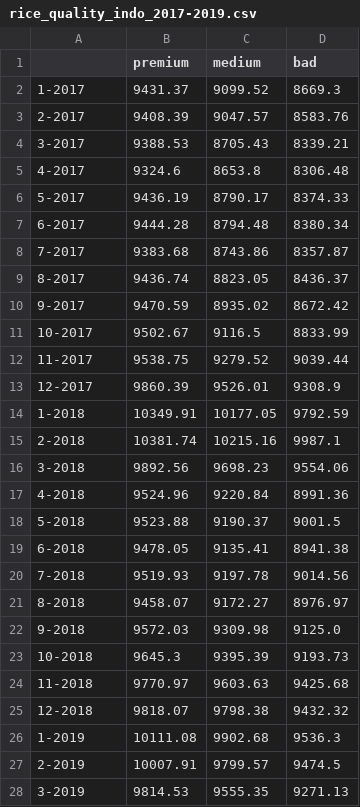
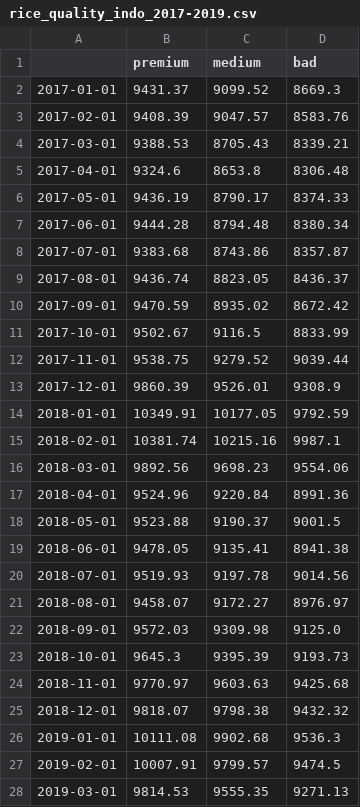
Before and after one commit to aeyeniay/AdvancedProject2, a CSV file: rice-data/clean-data/rice_quality_indo_2017-2019.csv, drawn as a sheet; only a part is shown; the diff covers the shown part only.

```diff
--- a/rice-data/clean-data/rice_quality_indo_2017-2019.csv
+++ b/rice-data/clean-data/rice_quality_indo_2017-2019.csv
@@ -1,28 +1,28 @@
 ,premium,medium,bad
-1-2017,9431.37,9099.52,8669.3
-2-2017,9408.39,9047.57,8583.76
-3-2017,9388.53,8705.43,8339.21
-4-2017,9324.6,8653.8,8306.48
-5-2017,9436.19,8790.17,8374.33
-6-2017,9444.28,8794.48,8380.34
-7-2017,9383.68,8743.86,8357.87
-8-2017,9436.74,8823.05,8436.37
-9-2017,9470.59,8935.02,8672.42
-10-2017,9502.67,9116.5,8833.99
-11-2017,9538.75,9279.52,9039.44
-12-2017,9860.39,9526.01,9308.9
-1-2018,10349.91,10177.05,9792.59
-2-2018,10381.74,10215.16,9987.1
-3-2018,9892.56,9698.23,9554.06
-4-2018,9524.96,9220.84,8991.36
-5-2018,9523.88,9190.37,9001.5
-6-2018,9478.05,9135.41,8941.38
-7-2018,9519.93,9197.78,9014.56
-8-2018,9458.07,9172.27,8976.97
-9-2018,9572.03,9309.98,9125.0
-10-2018,9645.3,9395.39,9193.73
-11-2018,9770.97,9603.63,9425.68
-12-2018,9818.07,9798.38,9432.32
-1-2019,10111.08,9902.68,9536.3
-2-2019,10007.91,9799.57,9474.5
-3-2019,9814.53,9555.35,9271.13
+2017-01-01,9431.37,9099.52,8669.3
+2017-02-01,9408.39,9047.57,8583.76
+2017-03-01,9388.53,8705.43,8339.21
+2017-04-01,9324.6,8653.8,8306.48
+2017-05-01,9436.19,8790.17,8374.33
+2017-06-01,9444.28,8794.48,8380.34
+2017-07-01,9383.68,8743.86,8357.87
+2017-08-01,9436.74,8823.05,8436.37
+2017-09-01,9470.59,8935.02,8672.42
+2017-10-01,9502.67,9116.5,8833.99
+2017-11-01,9538.75,9279.52,9039.44
+2017-12-01,9860.39,9526.01,9308.9
+2018-01-01,10349.91,10177.05,9792.59
+2018-02-01,10381.74,10215.16,9987.1
+2018-03-01,9892.56,9698.23,9554.06
+2018-04-01,9524.96,9220.84,8991.36
+2018-05-01,9523.88,9190.37,9001.5
+2018-06-01,9478.05,9135.41,8941.38
+2018-07-01,9519.93,9197.78,9014.56
+2018-08-01,9458.07,9172.27,8976.97
+2018-09-01,9572.03,9309.98,9125.0
+2018-10-01,9645.3,9395.39,9193.73
+2018-11-01,9770.97,9603.63,9425.68
+2018-12-01,9818.07,9798.38,9432.32
+2019-01-01,10111.08,9902.68,9536.3
+2019-02-01,10007.91,9799.57,9474.5
+2019-03-01,9814.53,9555.35,9271.13
```
Also changed, not shown: 9 edited cells elsewhere in this file, rice-data/clean-data/rice_quality_indo_2013-2016.csv, rice-data/clean-data/rice_quality_indo_2013-2019.csv, 14 other files.
